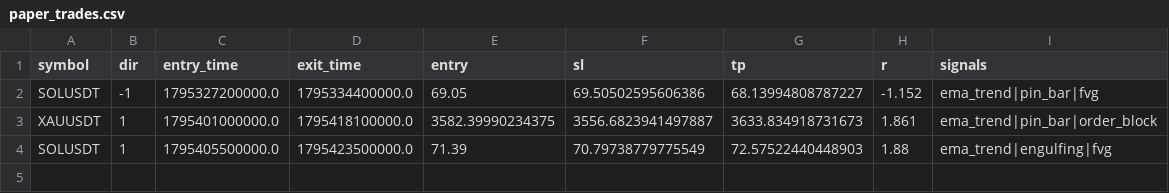
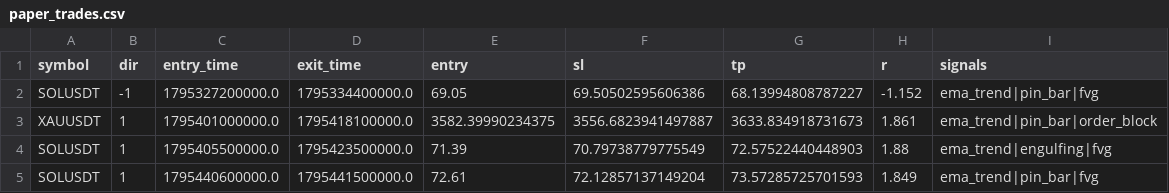
Before and after one commit to AbdulQadir999/paper-bot, a CSV file: paper_trades.csv, drawn as a sheet; the diff names each change by its address in the sheet, - before the commit and + after, or states it on an @@ line.

Commit message:
paper update

```diff
--- a/paper_trades.csv
+++ b/paper_trades.csv
+row 5: SOLUSDT | 1 | 1795440600000.0 | 1795441500000.0 | 72.61 | 72.12857137149204 | 73.57285725701593 | 1.849 | ema_trend|pin_bar|fvg
```
Also changed, not shown: 1 other file.
